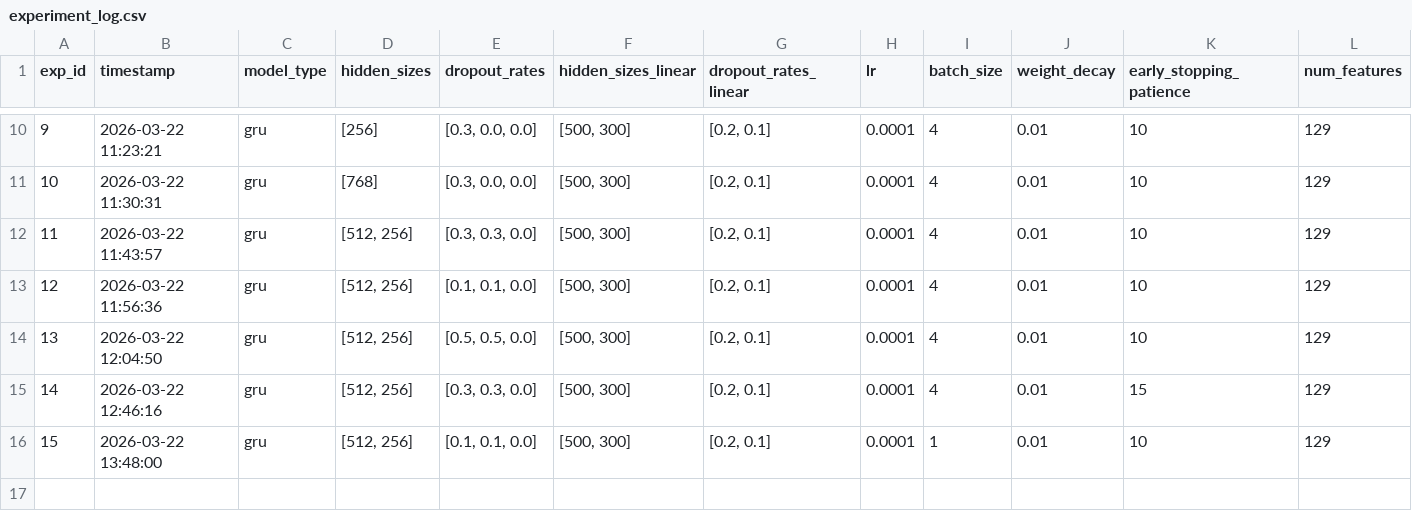
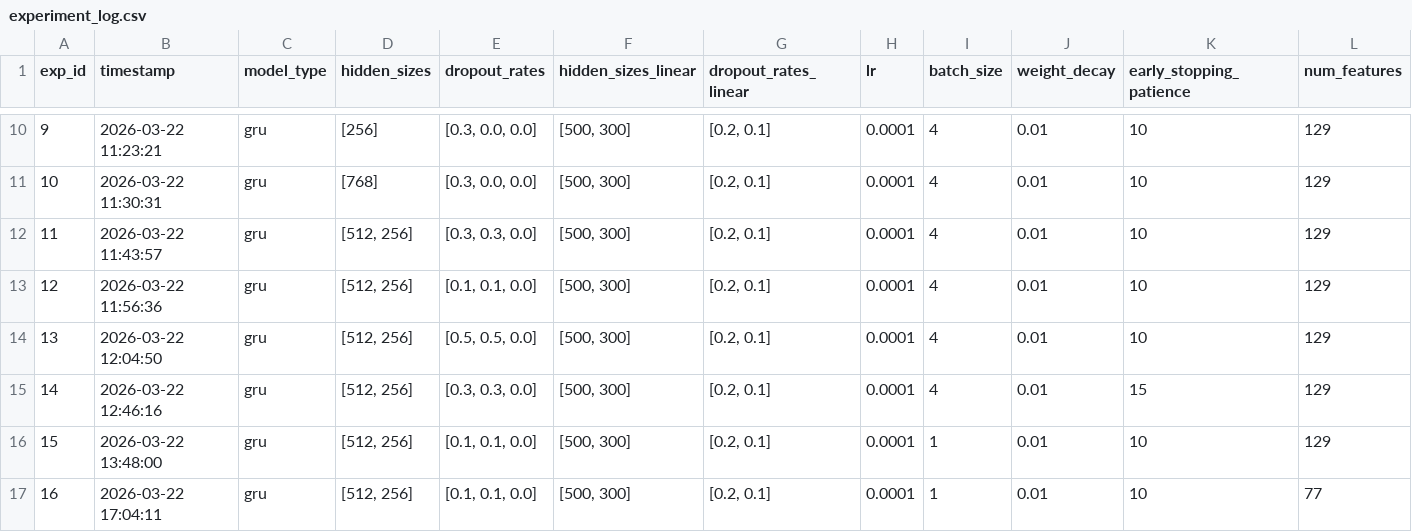
Before and after one commit to Zhanglin-Li/lingjun, a CSV file: experiments/experiment_log.csv, drawn as a sheet; only a part is shown, gaps mark what is left out; rows hold the shown columns only; the diff names each change by its address in the sheet, - before the commit and + after, or states it on an @@ line.

```diff
--- a/experiments/experiment_log.csv
+++ b/experiments/experiment_log.csv
+row 17: 16 | 2026-03-22 17:04:11 | gru | [512, 256] | [0.1, 0.1, 0.0] | [500, 300] | [0.2, 0.1] | 0.0001 | 1 | 0.01 | 10 | 77
```
